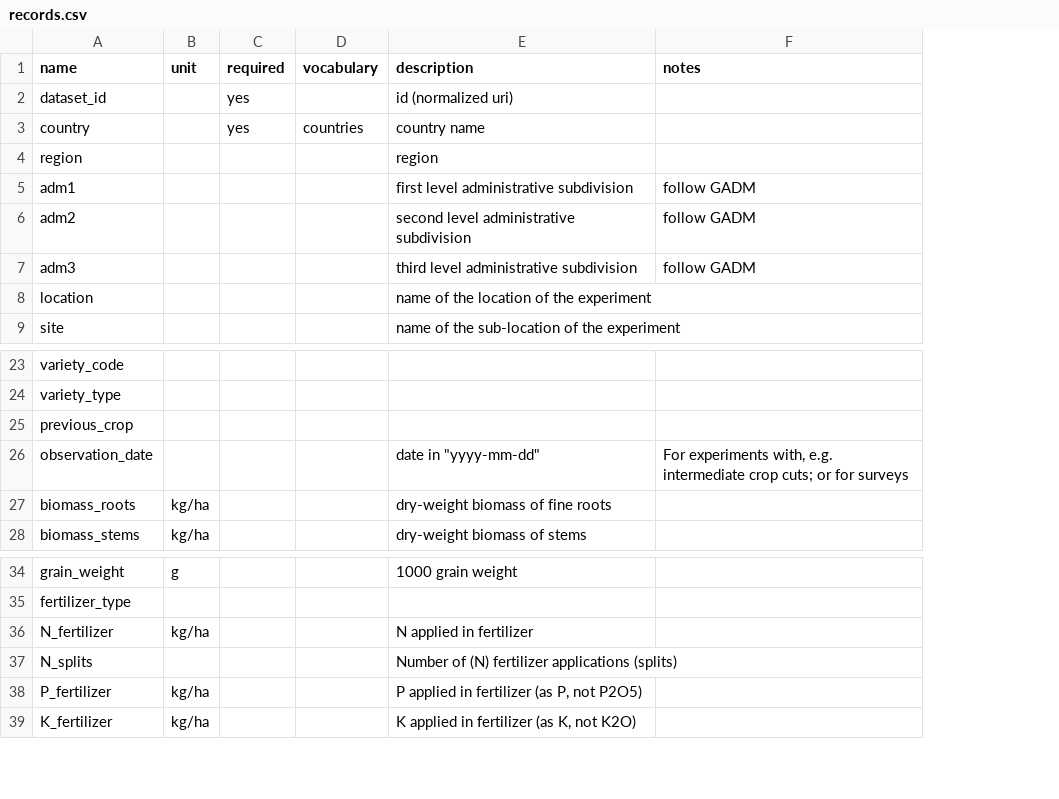
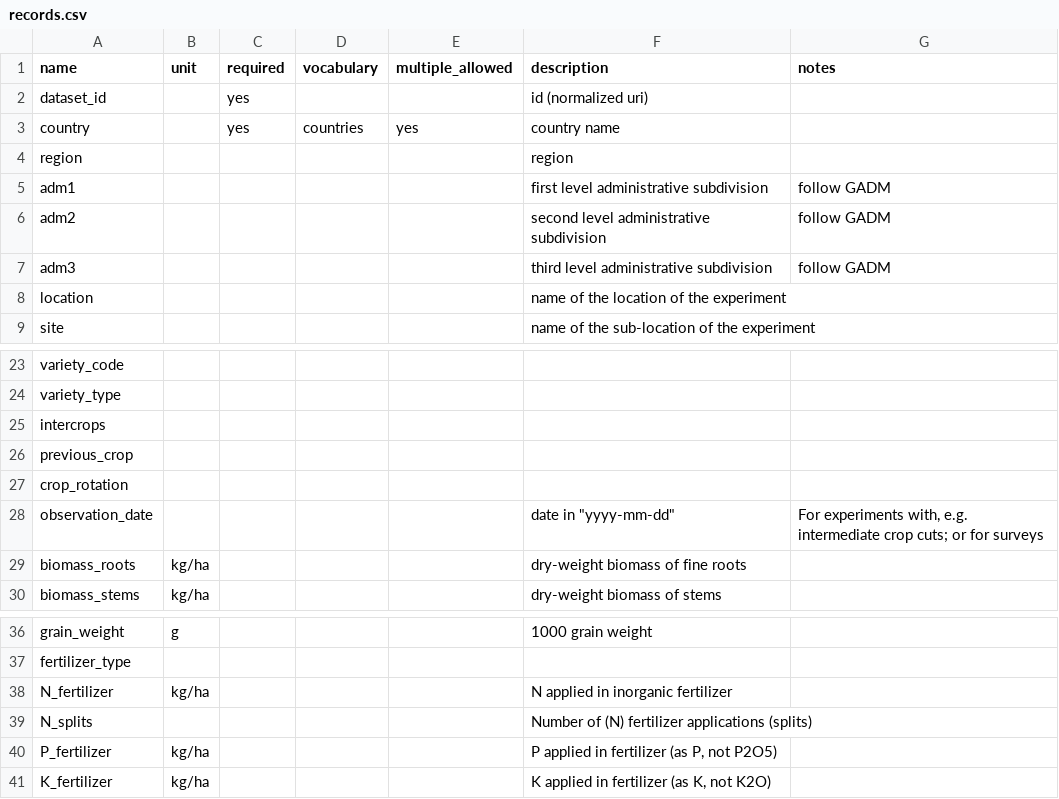
Before and after one commit to reagro/carob, a CSV file: terms/records.csv, drawn as a sheet; only a part is shown, gaps mark what is left out; addresses are those after the commit; the diff names each change by its address in the sheet, - before the commit and + after, or states it on an @@ line.

Commit message:
terms

```diff
--- a/terms/records.csv
+++ b/terms/records.csv
+column E (multiple_allowed), row 3: yes
+row 25: intercrops
+row 27: crop_rotation
-F38 (description): N applied in fertilizer
+F38 (description): N applied in inorganic fertilizer
```
Also changed, not shown: terms/countries.csv, terms/dataset.csv, 1 other file.
